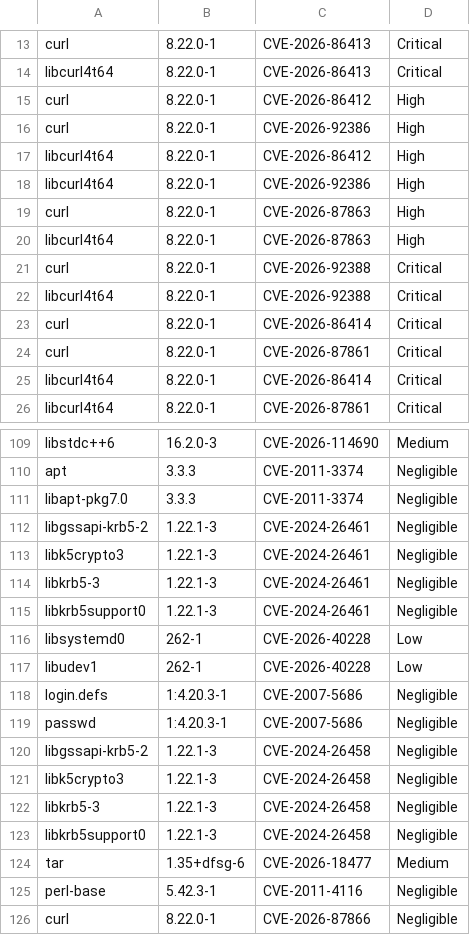
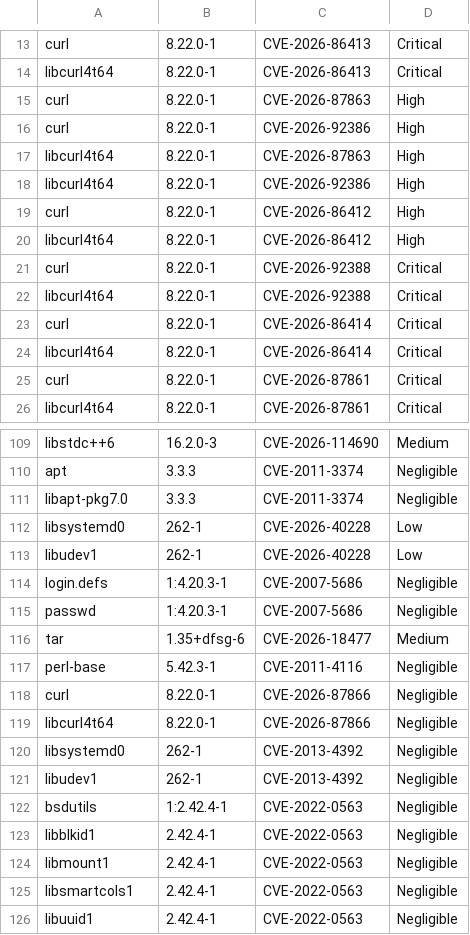
Before and after one commit to AnchorLayer/docker-baseimage-debian, a CSV file: vuln-reports-Forky/grype-report-Forky.csv, drawn as a sheet; only a part is shown, gaps mark what is left out; the shorter side is filled out with more unchanged rows.

```diff
--- a/vuln-reports-Forky/grype-report-Forky.csv
+++ b/vuln-reports-Forky/grype-report-Forky.csv
@@ -14,8 +14,8 @@
 "libcurl4t64","8.22.0-1","CVE-2026-86413","Critical"
+"curl","8.22.0-1","CVE-2026-87863","High"
+"curl","8.22.0-1","CVE-2026-92386","High"
+"libcurl4t64","8.22.0-1","CVE-2026-87863","High"
+"libcurl4t64","8.22.0-1","CVE-2026-92386","High"
 "curl","8.22.0-1","CVE-2026-86412","High"
-"curl","8.22.0-1","CVE-2026-92386","High"
 "libcurl4t64","8.22.0-1","CVE-2026-86412","High"
-"libcurl4t64","8.22.0-1","CVE-2026-92386","High"
-"curl","8.22.0-1","CVE-2026-87863","High"
-"libcurl4t64","8.22.0-1","CVE-2026-87863","High"
 "curl","8.22.0-1","CVE-2026-92388","Critical"
@@ -23,4 +23,4 @@
 "curl","8.22.0-1","CVE-2026-86414","Critical"
+"libcurl4t64","8.22.0-1","CVE-2026-86414","Critical"
 "curl","8.22.0-1","CVE-2026-87861","Critical"
-"libcurl4t64","8.22.0-1","CVE-2026-86414","Critical"
 "libcurl4t64","8.22.0-1","CVE-2026-87861","Critical"
@@ -111,6 +111,2 @@
 "libapt-pkg7.0","3.3.3","CVE-2011-3374","Negligible"
-"libgssapi-krb5-2","1.22.1-3","CVE-2024-26461","Negligible"
-"libk5crypto3","1.22.1-3","CVE-2024-26461","Negligible"
-"libkrb5-3","1.22.1-3","CVE-2024-26461","Negligible"
-"libkrb5support0","1.22.1-3","CVE-2024-26461","Negligible"
 "libsystemd0","262-1","CVE-2026-40228","Low"
@@ -119,6 +115,2 @@
 "passwd","1:4.20.3-1","CVE-2007-5686","Negligible"
-"libgssapi-krb5-2","1.22.1-3","CVE-2024-26458","Negligible"
-"libk5crypto3","1.22.1-3","CVE-2024-26458","Negligible"
-"libkrb5-3","1.22.1-3","CVE-2024-26458","Negligible"
-"libkrb5support0","1.22.1-3","CVE-2024-26458","Negligible"
 "tar","1.35+dfsg-6","CVE-2026-18477","Medium"
```
Also changed, not shown: 5 other files.
